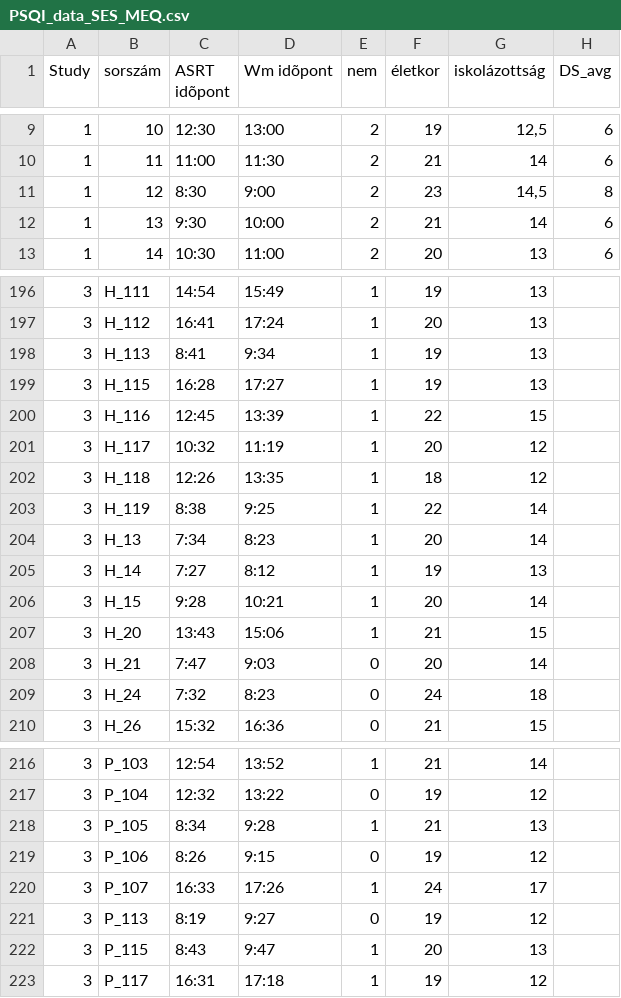
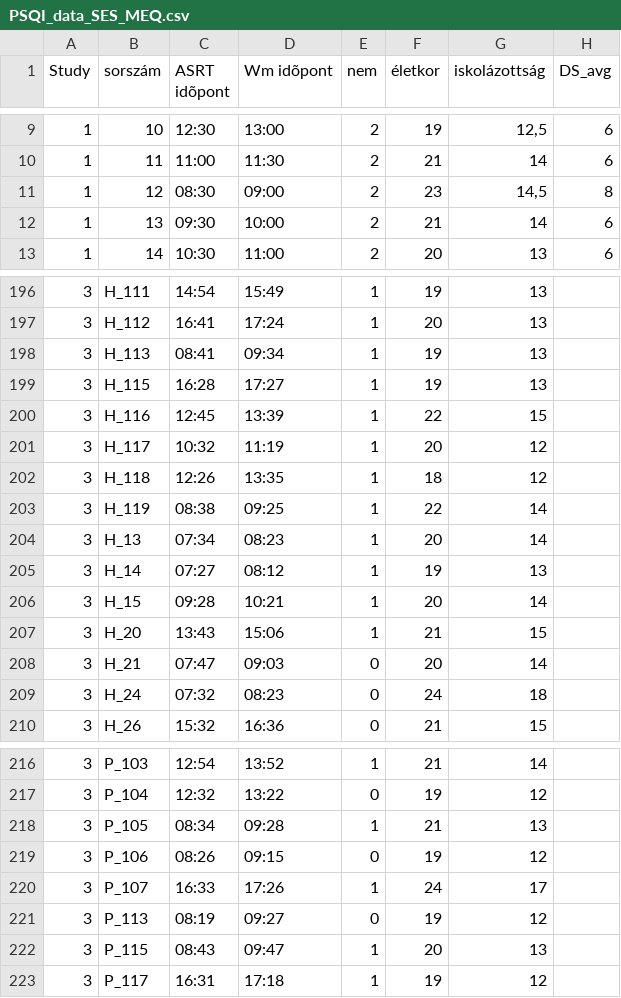
Before and after one commit to nthun/performance_sleep_quality, a CSV file: data/PSQI_data_SES_MEQ.csv, drawn as a sheet; only a part is shown, gaps mark what is left out; the diff covers the shown part only; the diff names each change by its address in the sheet, - before the commit and + after, or states it on an @@ line.

```diff
--- a/data/PSQI_data_SES_MEQ.csv
+++ b/data/PSQI_data_SES_MEQ.csv
-C11 (ASRT idõpont): 8:30
+C11 (ASRT idõpont): 08:30
-D11 (Wm idõpont): 9:00
+D11 (Wm idõpont): 09:00
-C12 (ASRT idõpont): 9:30
+C12 (ASRT idõpont): 09:30
-C198 (ASRT idõpont): 8:41
+C198 (ASRT idõpont): 08:41
-D198 (Wm idõpont): 9:34
+D198 (Wm idõpont): 09:34
-C203 (ASRT idõpont): 8:38
+C203 (ASRT idõpont): 08:38
-D203 (Wm idõpont): 9:25
+D203 (Wm idõpont): 09:25
-C204 (ASRT idõpont): 7:34
+C204 (ASRT idõpont): 07:34
-D204 (Wm idõpont): 8:23
+D204 (Wm idõpont): 08:23
-C205 (ASRT idõpont): 7:27
+C205 (ASRT idõpont): 07:27
-D205 (Wm idõpont): 8:12
+D205 (Wm idõpont): 08:12
-C206 (ASRT idõpont): 9:28
+C206 (ASRT idõpont): 09:28
-C208 (ASRT idõpont): 7:47
+C208 (ASRT idõpont): 07:47
-D208 (Wm idõpont): 9:03
+D208 (Wm idõpont): 09:03
-C209 (ASRT idõpont): 7:32
+C209 (ASRT idõpont): 07:32
-D209 (Wm idõpont): 8:23
+D209 (Wm idõpont): 08:23
-C218 (ASRT idõpont): 8:34
+C218 (ASRT idõpont): 08:34
-D218 (Wm idõpont): 9:28
+D218 (Wm idõpont): 09:28
-C219 (ASRT idõpont): 8:26
+C219 (ASRT idõpont): 08:26
-D219 (Wm idõpont): 9:15
+D219 (Wm idõpont): 09:15
-C221 (ASRT idõpont): 8:19
+C221 (ASRT idõpont): 08:19
-D221 (Wm idõpont): 9:27
+D221 (Wm idõpont): 09:27
-C222 (ASRT idõpont): 8:43
+C222 (ASRT idõpont): 08:43
-D222 (Wm idõpont): 9:47
+D222 (Wm idõpont): 09:47
```
Also changed, not shown: 49 edited cells elsewhere in this file.
